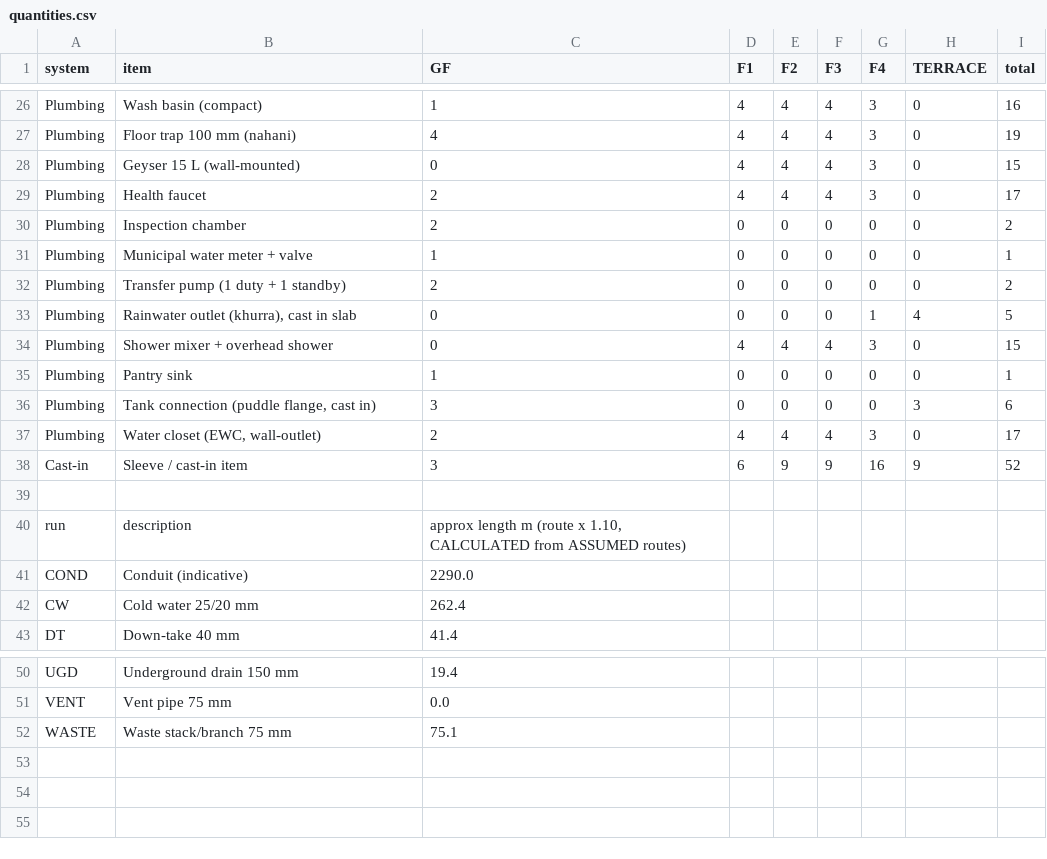
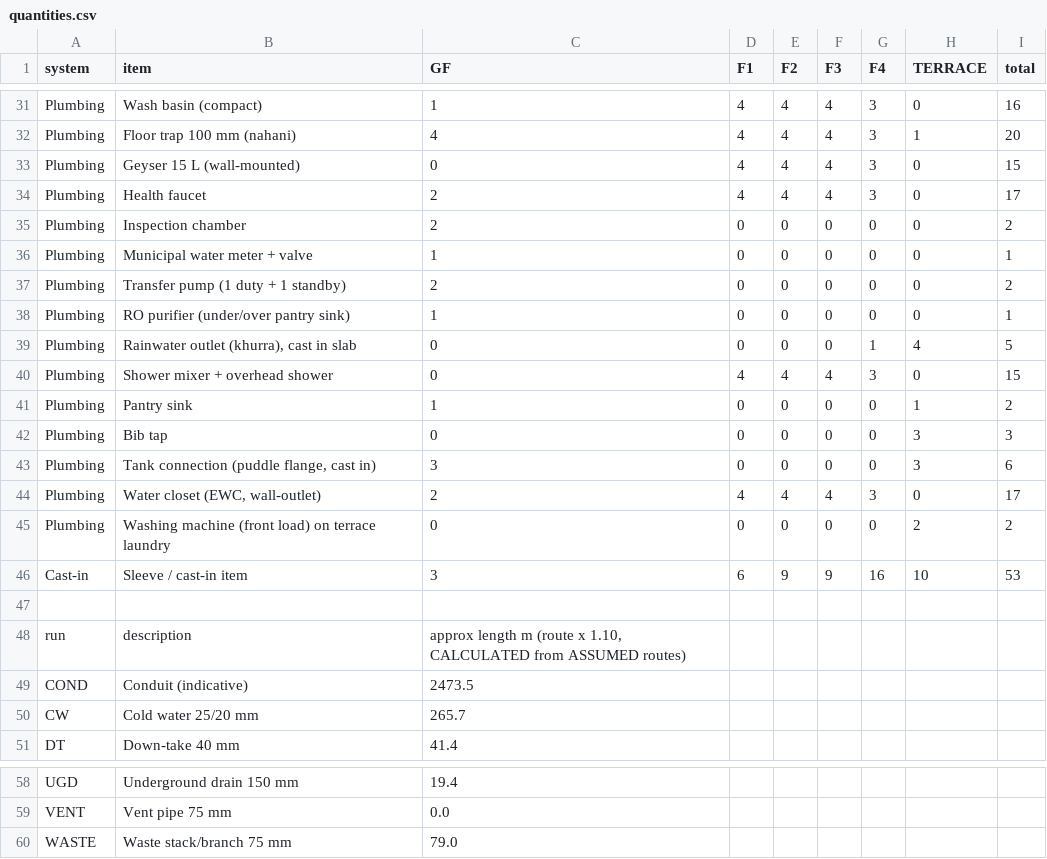
Before and after one commit to gangwalsanchit1/Dummy, a CSV file: docs/schedules/quantities.csv, drawn as a sheet; only a part is shown, gaps mark what is left out; addresses are those after the commit; the diff covers the shown part only; the diff names each change by its address in the sheet, - before the commit and + after, or states it on an @@ line.

```diff
--- a/docs/schedules/quantities.csv
+++ b/docs/schedules/quantities.csv
-H32 (TERRACE): 0
+H32 (TERRACE): 1
-I32 (total): 19
+I32 (total): 20
+row 38: Plumbing | RO purifier (under/over pantry sink) | 1 | 0 | 0 | 0 | 0 | 0 | 1
-H41 (TERRACE): 0
+H41 (TERRACE): 1
-I41 (total): 1
+I41 (total): 2
+row 42: Plumbing | Bib tap | 0 | 0 | 0 | 0 | 0 | 3 | 3
+row 45: Plumbing | Washing machine (front load) on terrace laundry | 0 | 0 | 0 | 0 | 0 | 2 | 2
-H46 (TERRACE): 9
+H46 (TERRACE): 10
-I46 (total): 52
+I46 (total): 53
-C49 (GF): 2290.0
+C49 (GF): 2473.5
-C50 (GF): 262.4
+C50 (GF): 265.7
-C60 (GF): 75.1
+C60 (GF): 79.0
```
Also changed, not shown: 5 added rows and 12 edited cells elsewhere in this file, 16 other files.
